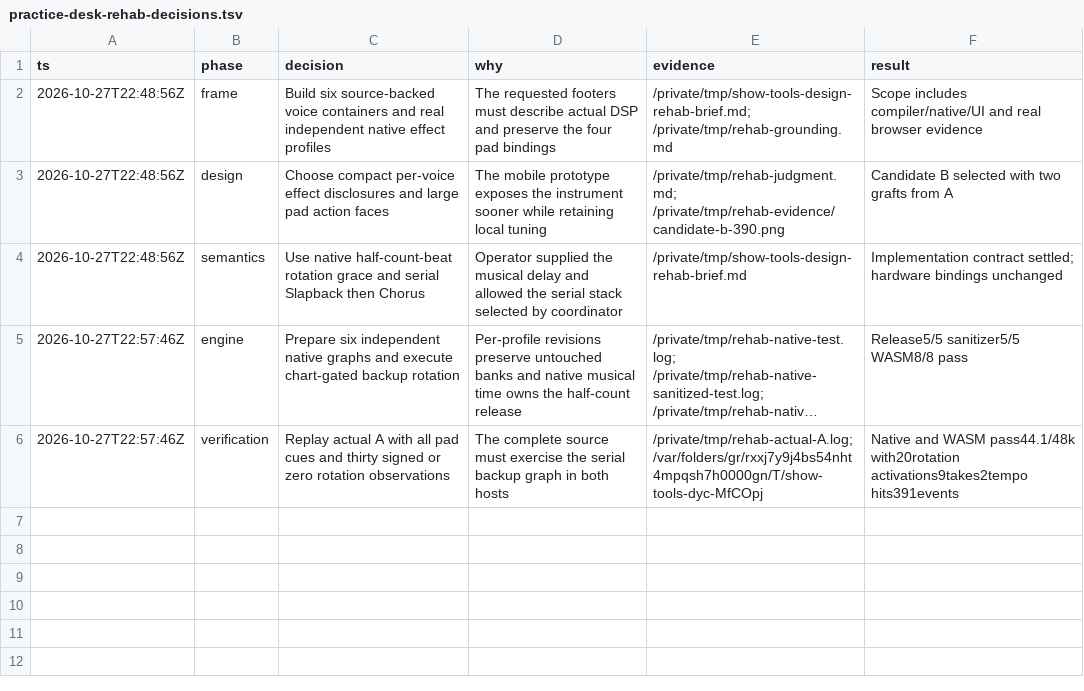
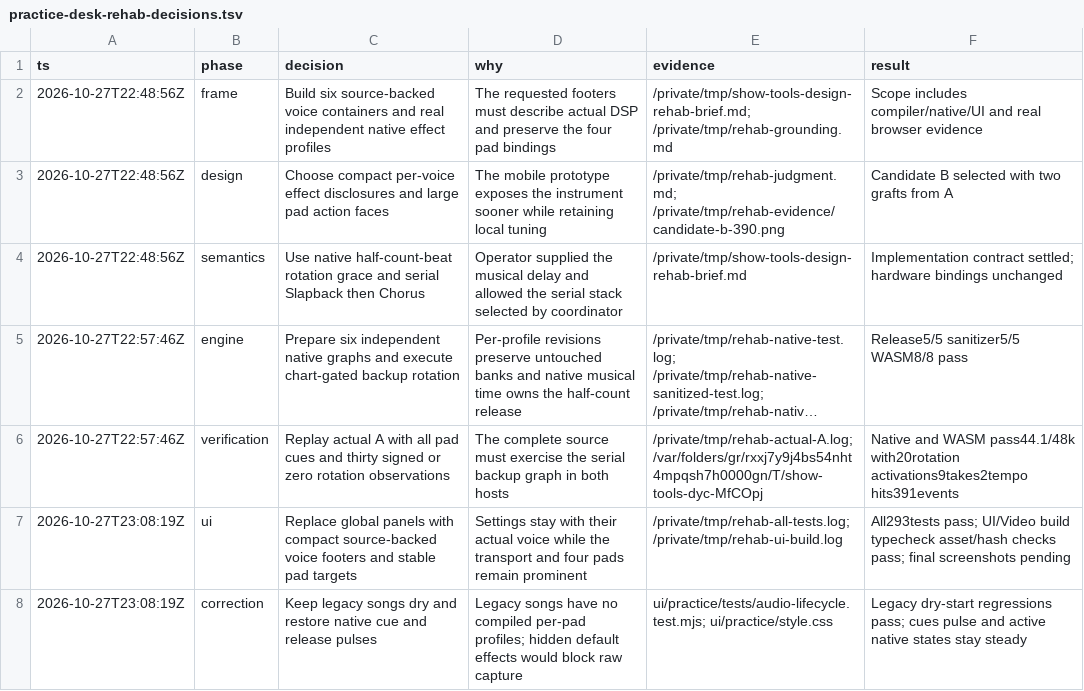
Before and after one commit to anulman/show-tools, a TSV file: docs/implementation/practice-desk-rehab-decisions.tsv, drawn as a sheet; long unchanged cells end in …; the diff names each change by its address in the sheet, - before the commit and + after, or states it on an @@ line.

Commit message:
feat(practice): build the compact six-voice performance desk

```diff
--- a/docs/implementation/practice-desk-rehab-decisions.tsv
+++ b/docs/implementation/practice-desk-rehab-decisions.tsv
+row 7: 2026-10-27T23:08:19Z | ui | Replace global panels with compact source-backed voice footers and stable pad targets | Settings stay with their actual voice while the transport and four pads remain prominent | /private/tmp/rehab-all-tests.log; /private/tmp/rehab-ui-build.log | All293tests pass; UI/Video build typecheck asset/hash checks pass; final screenshots pending
+row 8: 2026-10-27T23:08:19Z | correction | Keep legacy songs dry and restore native cue and release pulses | Legacy songs have no compiled per-pad profiles; hidden default effects would block raw capture | ui/practice/tests/audio-lifecycle.test.mjs; ui/practice/style.css | Legacy dry-start regressions pass; cues pulse and active native states stay steady
```
Also changed, not shown: 14 other files.
